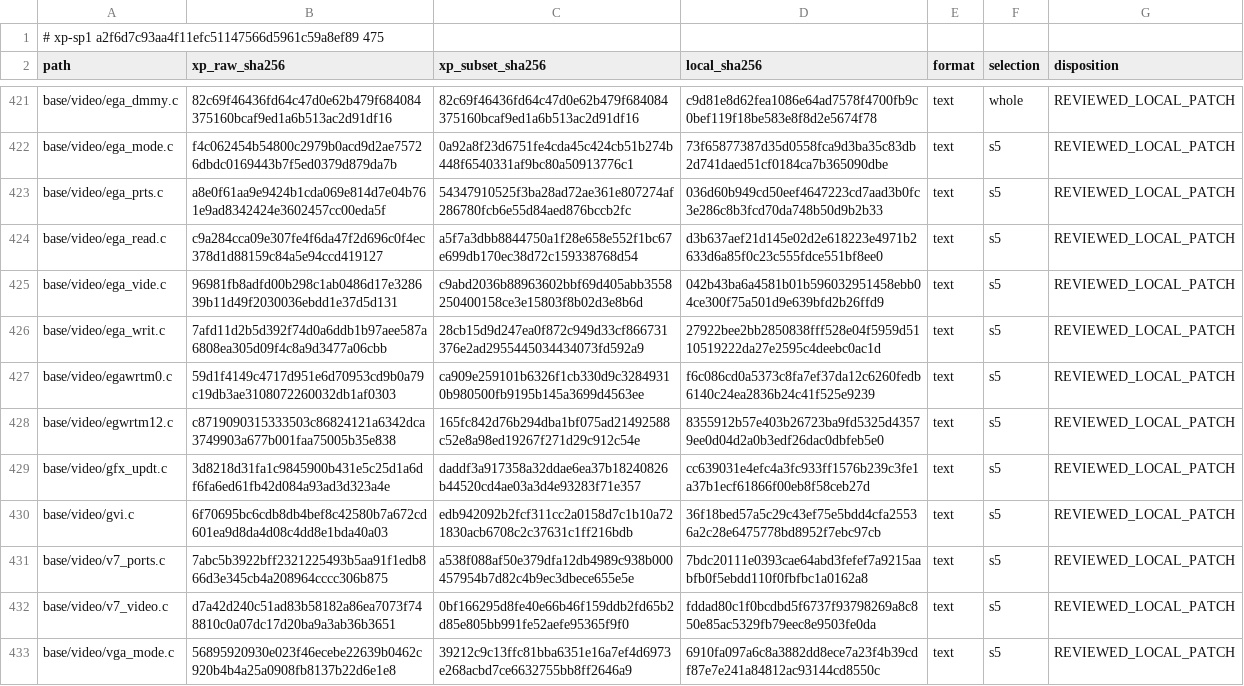
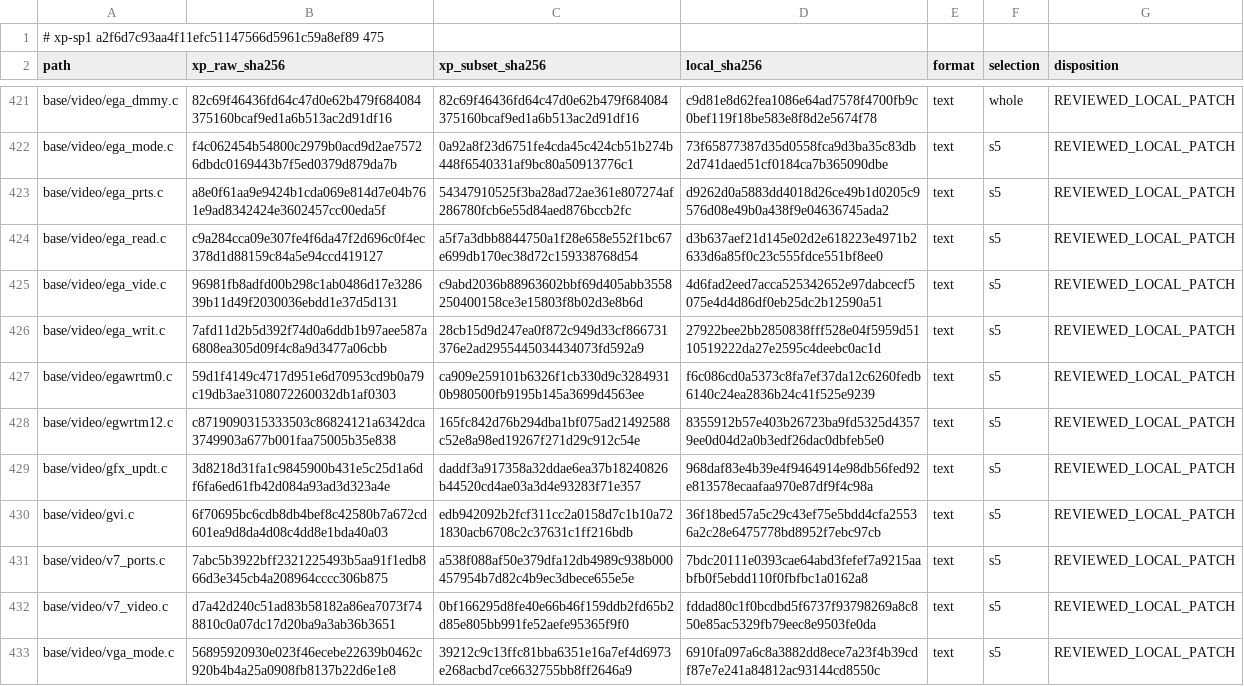
Before and after one commit to cshaxu/softpc, a TSV file: docs/etc/evidence/softpc/xp-sp1-current-manifest.tsv, drawn as a sheet; only a part is shown, gaps mark what is left out; the diff covers the shown part only.

```diff
--- a/docs/etc/evidence/softpc/xp-sp1-current-manifest.tsv
+++ b/docs/etc/evidence/softpc/xp-sp1-current-manifest.tsv
@@ -422,5 +422,5 @@ base/video/ega_dmmy.c	82c69f46436fd64c47d0e62b479f684084375160bcaf9ed1a6b513ac2d
 base/video/ega_mode.c	f4c062454b54800c2979b0acd9d2ae75726dbdc0169443b7f5ed0379d879da7b	0a92a8f23d6751fe4cda45c424cb51b274b448f6540331af9bc80a50913776c1	73f65877387d35d0558fca9d3ba35c83db2d741daed51cf0184ca7b365090dbe	text	s5	REVIEWED_LOCAL_PATCH
-base/video/ega_prts.c	a8e0f61aa9e9424b1cda069e814d7e04b761e9ad8342424e3602457cc00eda5f	54347910525f3ba28ad72ae361e807274af286780fcb6e55d84aed876bccb2fc	036d60b949cd50eef4647223cd7aad3b0fc3e286c8b3fcd70da748b50d9b2b33	text	s5	REVIEWED_LOCAL_PATCH
+base/video/ega_prts.c	a8e0f61aa9e9424b1cda069e814d7e04b761e9ad8342424e3602457cc00eda5f	54347910525f3ba28ad72ae361e807274af286780fcb6e55d84aed876bccb2fc	d9262d0a5883dd4018d26ce49b1d0205c9576d08e49b0a438f9e04636745ada2	text	s5	REVIEWED_LOCAL_PATCH
 base/video/ega_read.c	c9a284cca09e307fe4f6da47f2d696c0f4ec378d1d88159c84a5e94ccd419127	a5f7a3dbb8844750a1f28e658e552f1bc67e699db170ec38d72c159338768d54	d3b637aef21d145e02d2e618223e4971b2633d6a85f0c23c555fdce551bf8ee0	text	s5	REVIEWED_LOCAL_PATCH
-base/video/ega_vide.c	96981fb8adfd00b298c1ab0486d17e328639b11d49f2030036ebdd1e37d5d131	c9abd2036b88963602bbf69d405abb3558250400158ce3e15803f8b02d3e8b6d	042b43ba6a4581b01b596032951458ebb04ce300f75a501d9e639bfd2b26ffd9	text	s5	REVIEWED_LOCAL_PATCH
+base/video/ega_vide.c	96981fb8adfd00b298c1ab0486d17e328639b11d49f2030036ebdd1e37d5d131	c9abd2036b88963602bbf69d405abb3558250400158ce3e15803f8b02d3e8b6d	4d6fad2eed7acca525342652e97dabcecf5075e4d4d86df0eb25dc2b12590a51	text	s5	REVIEWED_LOCAL_PATCH
 base/video/ega_writ.c	7afd11d2b5d392f74d0a6ddb1b97aee587a6808ea305d09f4c8a9d3477a06cbb	28cb15d9d247ea0f872c949d33cf866731376e2ad2955445034434073fd592a9	27922bee2bb2850838fff528e04f5959d5110519222da27e2595c4deebc0ac1d	text	s5	REVIEWED_LOCAL_PATCH
@@ -428,3 +428,3 @@ base/video/egawrtm0.c	59d1f4149c4717d951e6d70953cd9b0a79c19db3ae3108072260032db1
 base/video/egwrtm12.c	c8719090315333503c86824121a6342dca3749903a677b001faa75005b35e838	165fc842d76b294dba1bf075ad21492588c52e8a98ed19267f271d29c912c54e	8355912b57e403b26723ba9fd5325d43579ee0d04d2a0b3edf26dac0dbfeb5e0	text	s5	REVIEWED_LOCAL_PATCH
-base/video/gfx_updt.c	3d8218d31fa1c9845900b431e5c25d1a6df6fa6ed61fb42d084a93ad3d323a4e	daddf3a917358a32ddae6ea37b18240826b44520cd4ae03a3d4e93283f71e357	cc639031e4efc4a3fc933ff1576b239c3fe1a37b1ecf61866f00eb8f58ceb27d	text	s5	REVIEWED_LOCAL_PATCH
+base/video/gfx_updt.c	3d8218d31fa1c9845900b431e5c25d1a6df6fa6ed61fb42d084a93ad3d323a4e	daddf3a917358a32ddae6ea37b18240826b44520cd4ae03a3d4e93283f71e357	968daf83e4b39e4f9464914e98db56fed92e813578ecaafaa970e87df9f4c98a	text	s5	REVIEWED_LOCAL_PATCH
 base/video/gvi.c	6f70695bc6cdb8db4bef8c42580b7a672cd601ea9d8da4d08c4dd8e1bda40a03	edb942092b2fcf311cc2a0158d7c1b10a721830acb6708c2c37631c1ff216bdb	36f18bed57a5c29c43ef75e5bdd4cfa25536a2c28e6475778bd8952f7ebc97cb	text	s5	REVIEWED_LOCAL_PATCH
```
Also changed, not shown: 7 edited cells elsewhere in this file, 17 other files.
